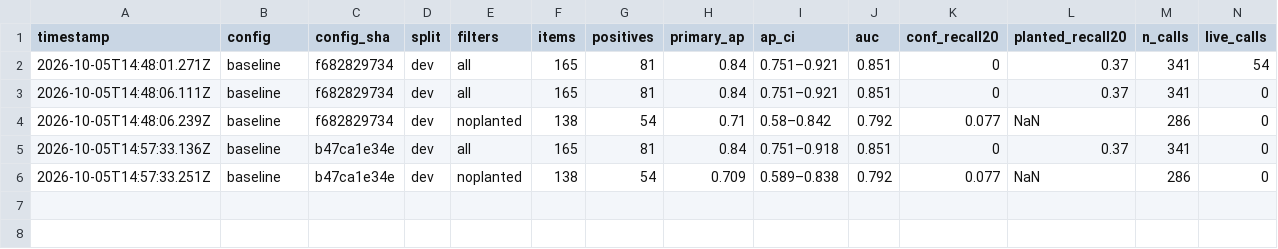
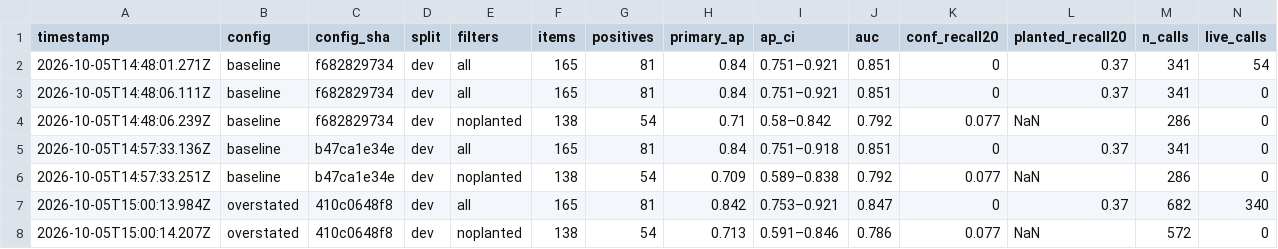
Before and after one commit to brettimus/french-metro, a TSV file: apps/web/scripts/facts/lab/results.tsv, drawn as a sheet; only a part is shown; rows hold the shown columns only; the diff names each change by its address in the sheet, - before the commit and + after, or states it on an @@ line.

```diff
--- a/apps/web/scripts/facts/lab/results.tsv
+++ b/apps/web/scripts/facts/lab/results.tsv
+row 7: 2026-10-05T15:00:13.984Z | overstated | 410c0648f8 | dev | all | 165 | 81 | 0.842 | 0.753–0.921 | 0.847 | 0 | 0.37 | 682 | 340
+row 8: 2026-10-05T15:00:14.207Z | overstated | 410c0648f8 | dev | noplanted | 138 | 54 | 0.713 | 0.591–0.846 | 0.786 | 0.077 | NaN | 572 | 0
```
Also changed, not shown: 2 other files.
